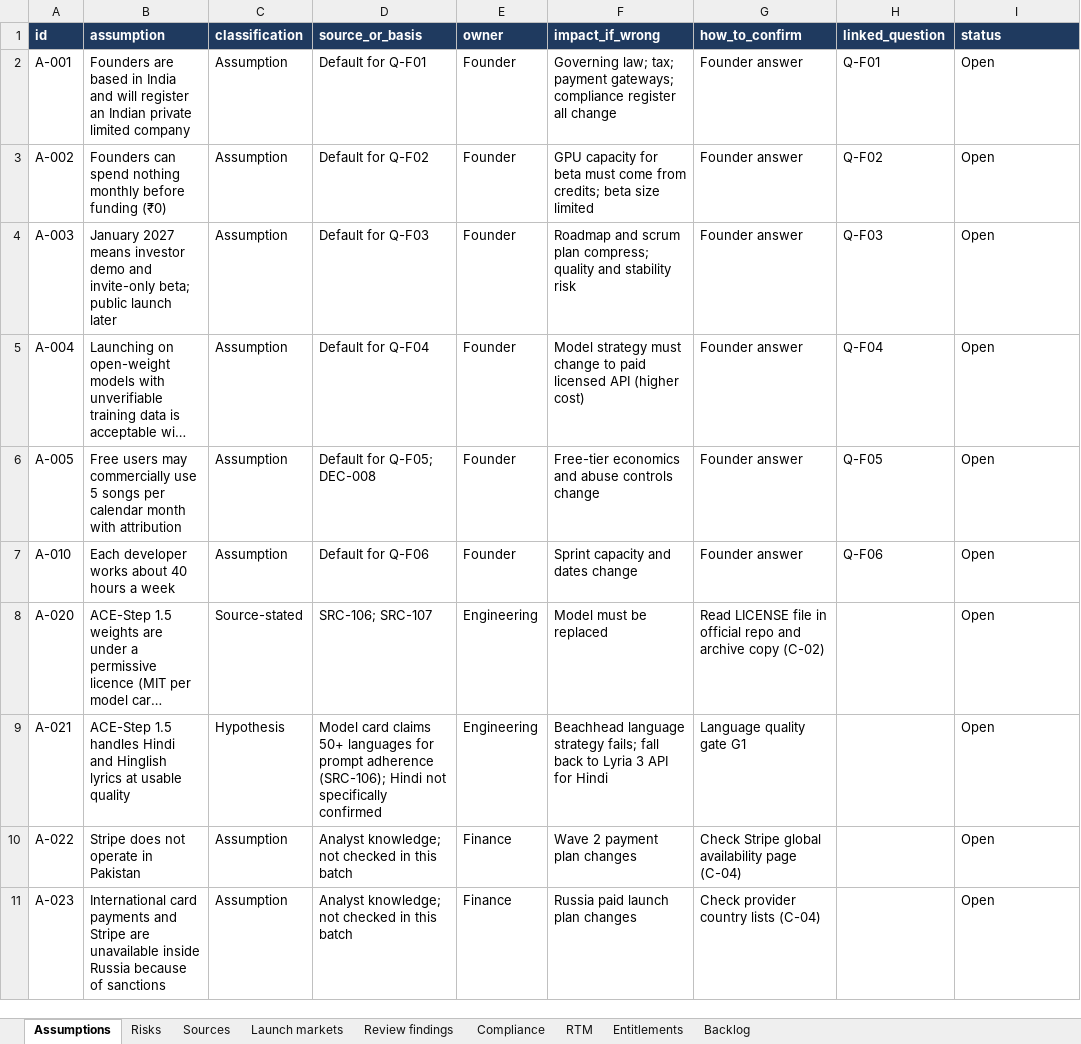
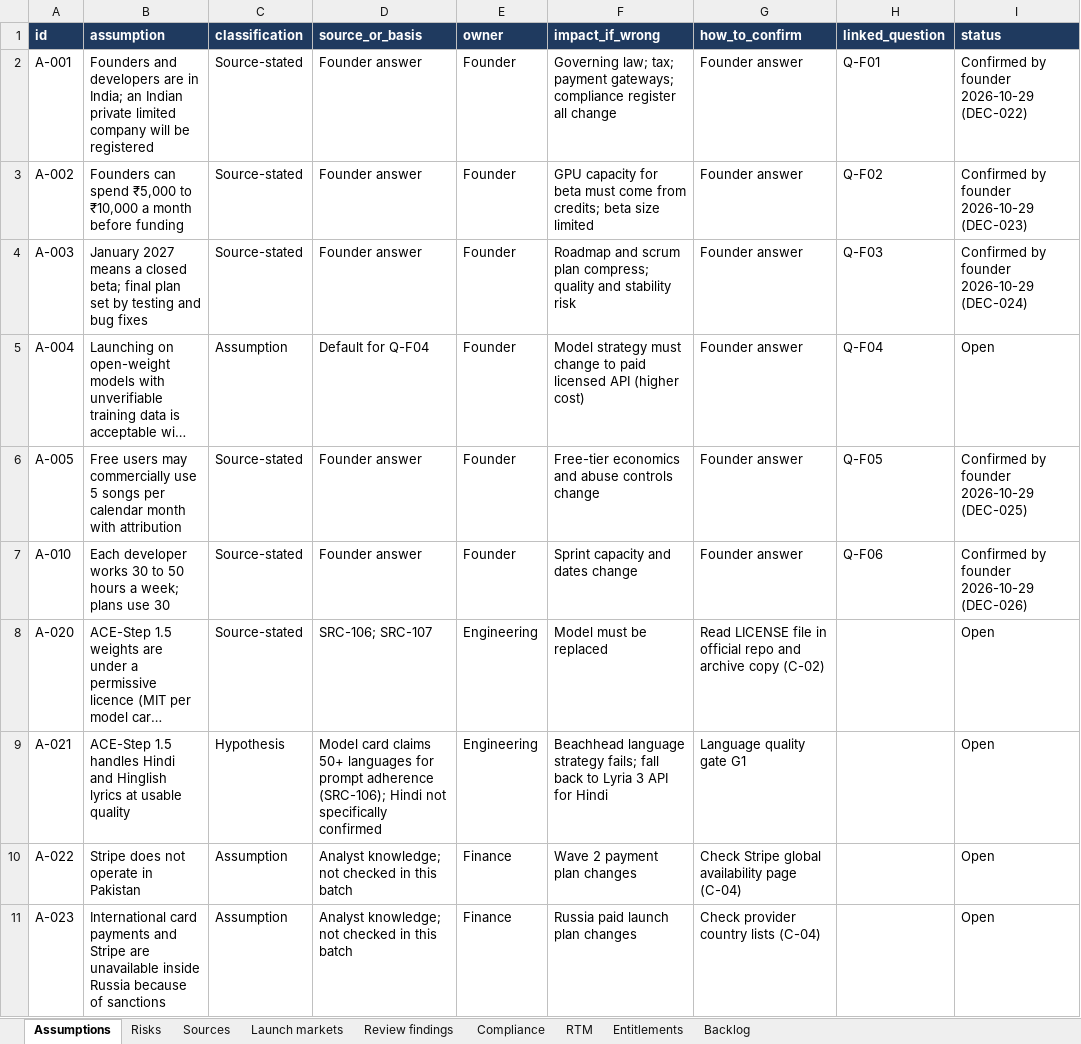
Before and after one commit to amitkumarsingh1697/BeatMind_AI, an Excel workbook: docs/registers/beatmind-registers.xlsx, sheet Assumptions, drawn as a sheet; only a part is shown; long unchanged cells end in …; values as stored, in another font and other column widths than the file's, no borders; the diff names each change by its address in the sheet, - before the commit and + after, or states it on an @@ line.

```diff
--- a/docs/registers/beatmind-registers.xlsx (sheet Assumptions)
+++ b/docs/registers/beatmind-registers.xlsx (sheet Assumptions)
-B2 (assumption): Founders are based in India and will register an Indian private limited company
+B2 (assumption): Founders and developers are in India; an Indian private limited company will be registered
-C2:C4 (classification): Assumption
+C2:C4 (classification): Source-stated
-D2 (source_or_basis): Default for Q-F01
+D2 (source_or_basis): Founder answer
-I2 (status): Open
+I2 (status): Confirmed by founder 2026-10-29 (DEC-022)
-B3 (assumption): …can spend nothing monthly before funding (₹0)
+B3 (assumption): …can spend ₹5,000 to ₹10,000 a month before funding
-D3 (source_or_basis): Default for Q-F02
+D3 (source_or_basis): Founder answer
-I3 (status): Open
+I3 (status): Confirmed by founder 2026-10-29 (DEC-023)
-B4 (assumption): …2027 means investor demo and invite-only beta; public launch later
+B4 (assumption): …2027 means a closed beta; final plan set by testing and bug fixes
-D4 (source_or_basis): Default for Q-F03
+D4 (source_or_basis): Founder answer
-I4 (status): Open
+I4 (status): Confirmed by founder 2026-10-29 (DEC-024)
-C6:C7 (classification): Assumption
+C6:C7 (classification): Source-stated
-D6 (source_or_basis): Default for Q-F05; DEC-008
+D6 (source_or_basis): Founder answer
-I6 (status): Open
+I6 (status): Confirmed by founder 2026-10-29 (DEC-025)
-B7 (assumption): …developer works about 40 hours a week
+B7 (assumption): …developer works 30 to 50 hours a week; plans use 30
-D7 (source_or_basis): Default for Q-F06
+D7 (source_or_basis): Founder answer
-I7 (status): Open
+I7 (status): Confirmed by founder 2026-10-29 (DEC-026)
```
Also changed, not shown: docs/13-business/financial-model.xlsx, 6 other files.
